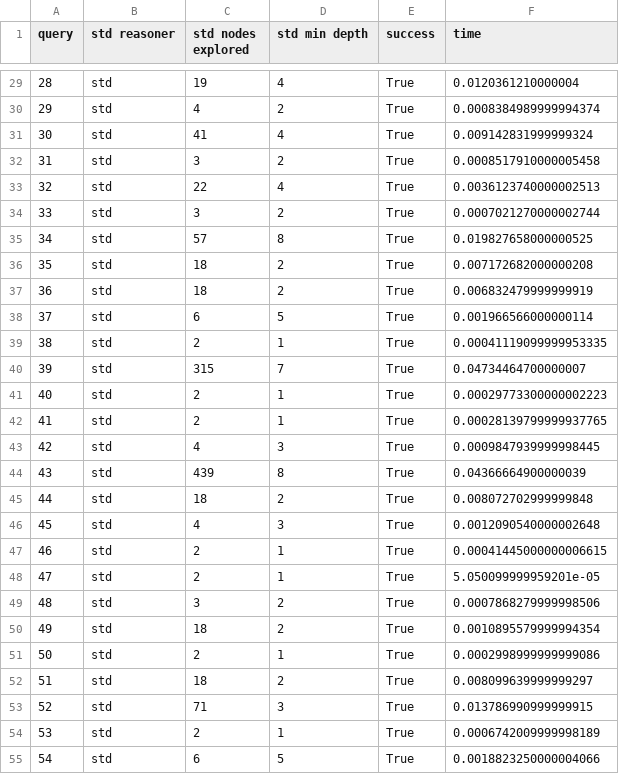
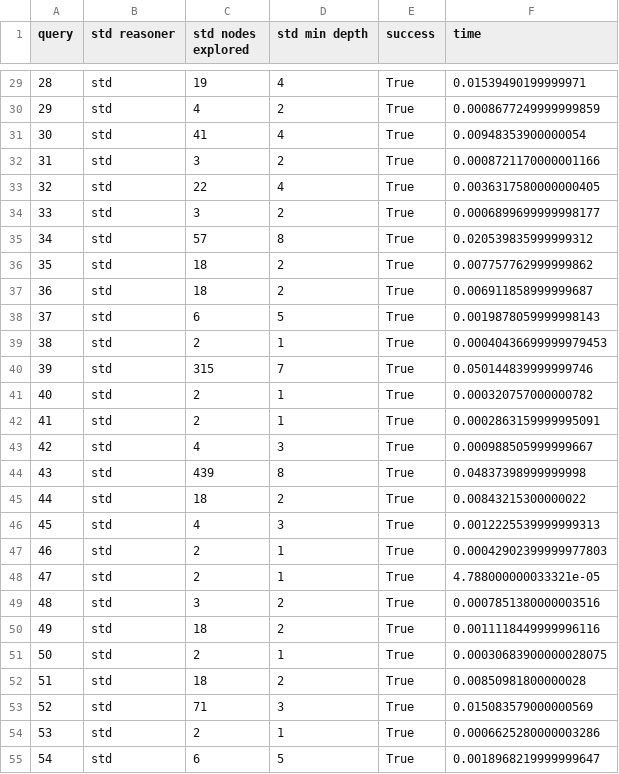
Before and after one commit to seg226/cse327_P4, a CSV file: cse327-p4-files/size300/std-10-100-5-50.csv, drawn as a sheet; only a part is shown, gaps mark what is left out; the diff covers the shown part only.

```diff
--- a/cse327-p4-files/size300/std-10-100-5-50.csv
+++ b/cse327-p4-files/size300/std-10-100-5-50.csv
@@ -29,27 +29,27 @@ query,std reasoner,std nodes explored,std min depth,success,time
-28,std,19,4,True,0.0120361210000004
-29,std,4,2,True,0.0008384989999994374
-30,std,41,4,True,0.009142831999999324
-31,std,3,2,True,0.0008517910000005458
-32,std,22,4,True,0.0036123740000002513
-33,std,3,2,True,0.0007021270000002744
-34,std,57,8,True,0.019827658000000525
-35,std,18,2,True,0.007172682000000208
-36,std,18,2,True,0.006832479999999919
-37,std,6,5,True,0.001966566000000114
-38,std,2,1,True,0.00041119099999953335
-39,std,315,7,True,0.04734464700000007
-40,std,2,1,True,0.00029773300000002223
-41,std,2,1,True,0.00028139799999937765
-42,std,4,3,True,0.0009847939999998445
-43,std,439,8,True,0.04366664900000039
-44,std,18,2,True,0.008072702999999848
-45,std,4,3,True,0.0012090540000002648
-46,std,2,1,True,0.00041445000000006615
-47,std,2,1,True,5.050099999959201e-05
-48,std,3,2,True,0.0007868279999998506
-49,std,18,2,True,0.0010895579999994354
-50,std,2,1,True,0.0002998999999999086
-51,std,18,2,True,0.008099639999999297
-52,std,71,3,True,0.013786990999999915
-53,std,2,1,True,0.0006742009999998189
-54,std,6,5,True,0.0018823250000004066
+28,std,19,4,True,0.01539490199999971
+29,std,4,2,True,0.0008677249999999859
+30,std,41,4,True,0.00948353900000054
+31,std,3,2,True,0.0008721170000001166
+32,std,22,4,True,0.0036317580000000405
+33,std,3,2,True,0.0006899699999998177
+34,std,57,8,True,0.020539835999999312
+35,std,18,2,True,0.007757762999999862
+36,std,18,2,True,0.006911858999999687
+37,std,6,5,True,0.0019878059999998143
+38,std,2,1,True,0.00040436699999979453
+39,std,315,7,True,0.050144839999999746
+40,std,2,1,True,0.000320757000000782
+41,std,2,1,True,0.0002863159999995091
+42,std,4,3,True,0.000988505999999667
+43,std,439,8,True,0.04837398999999998
+44,std,18,2,True,0.00843215300000022
+45,std,4,3,True,0.0012225539999999313
+46,std,2,1,True,0.00042902399999977803
+47,std,2,1,True,4.788000000033321e-05
+48,std,3,2,True,0.0007851380000003516
+49,std,18,2,True,0.0011118449999996116
+50,std,2,1,True,0.00030683900000028075
+51,std,18,2,True,0.00850981800000028
+52,std,71,3,True,0.015083579000000569
+53,std,2,1,True,0.0006625280000003286
+54,std,6,5,True,0.0018968219999999647
```
Also changed, not shown: 73 edited cells elsewhere in this file, 26 other files.
